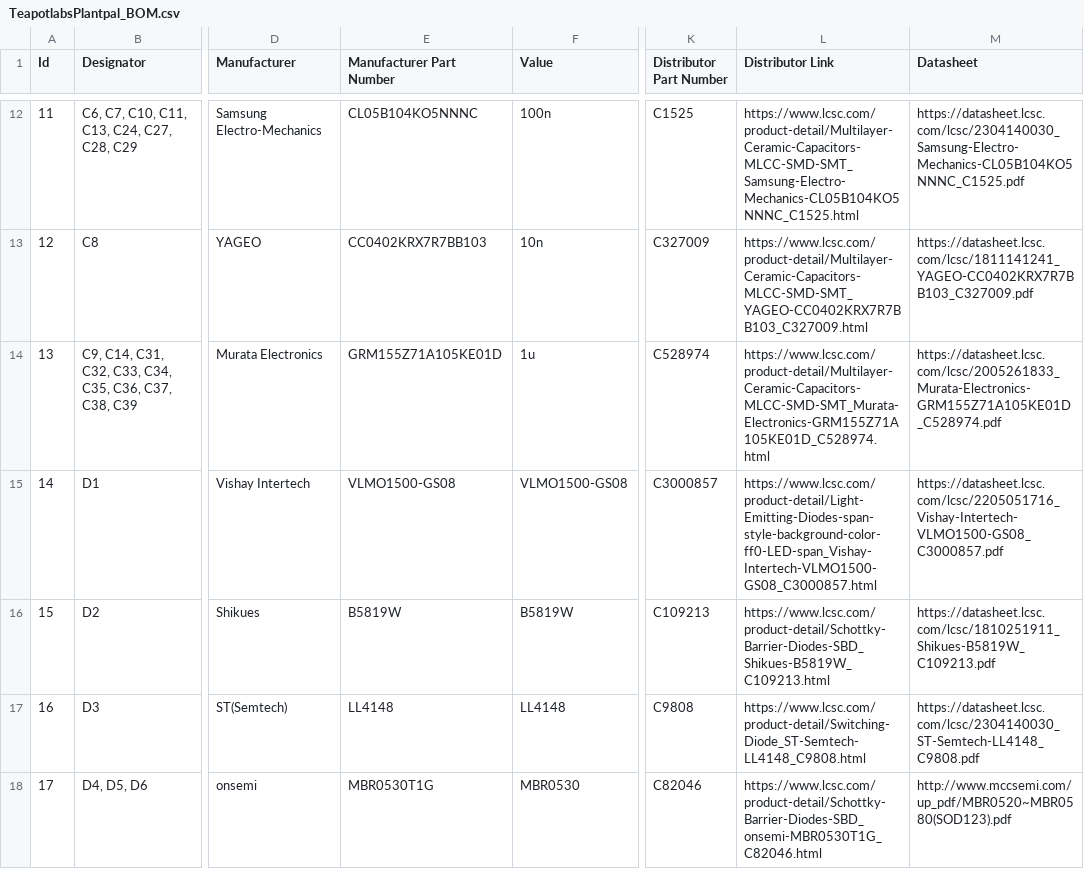
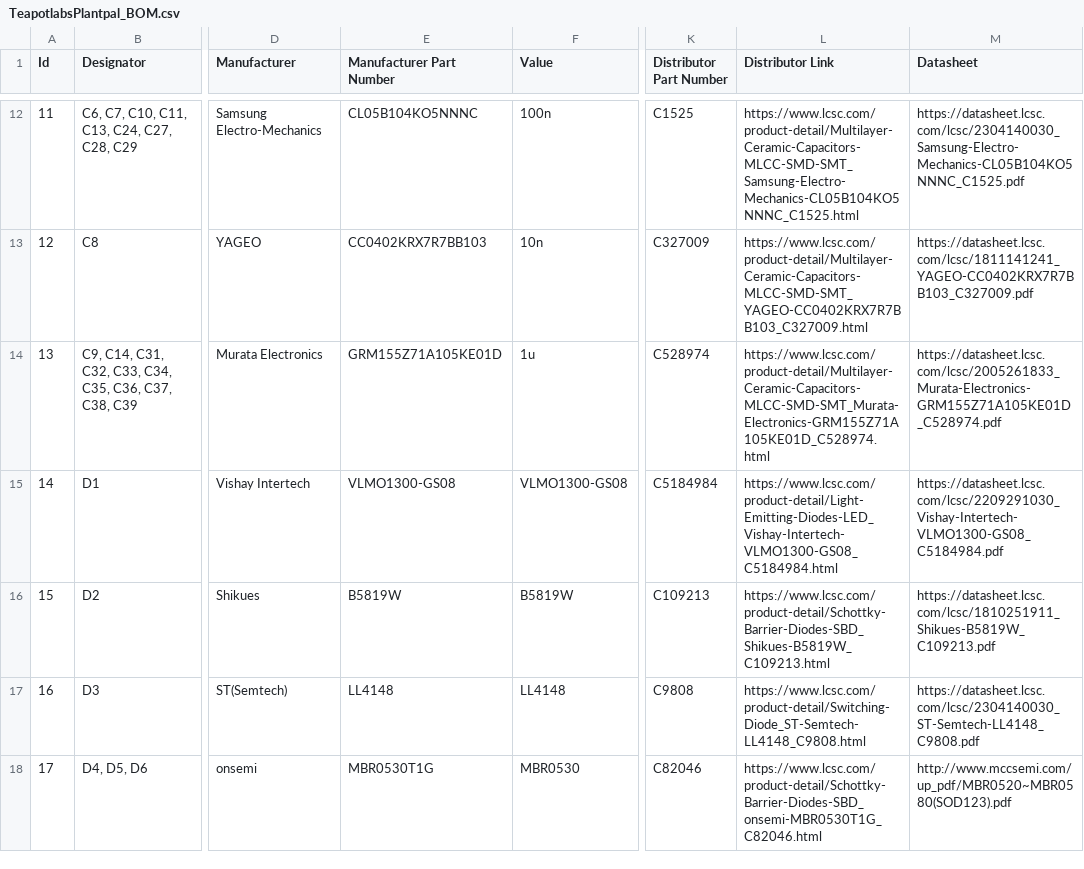
Before and after one commit to teapotlaboratories/plantpal, a CSV file: hardware/kicad/production/TeapotlabsPlantpal_BOM.csv, drawn as a sheet; only a part is shown, gaps mark what is left out; the diff names each change by its address in the sheet, - before the commit and + after, or states it on an @@ line.

Commit message:
update incorrect D1 value

```diff
--- a/hardware/kicad/production/TeapotlabsPlantpal_BOM.csv
+++ b/hardware/kicad/production/TeapotlabsPlantpal_BOM.csv
-E15 (Manufacturer Part Number): VLMO1500-GS08
+E15 (Manufacturer Part Number): VLMO1300-GS08
-F15 (Value): VLMO1500-GS08
+F15 (Value): VLMO1300-GS08
-K15 (Distributor Part Number): C3000857
+K15 (Distributor Part Number): C5184984
-L15 (Distributor Link): https://www.lcsc.com/product-detail/Light-Emitting-Diodes-span-style-background-color-ff0-LED-span_Vishay-Intertech-VLMO1500-GS08_C3000857.html
+L15 (Distributor Link): https://www.lcsc.com/product-detail/Light-Emitting-Diodes-LED_Vishay-Intertech-VLMO1300-GS08_C5184984.html
-M15 (Datasheet): https://datasheet.lcsc.com/lcsc/2205051716_Vishay-Intertech-VLMO1500-GS08_C3000857.pdf
+M15 (Datasheet): https://datasheet.lcsc.com/lcsc/2209291030_Vishay-Intertech-VLMO1300-GS08_C5184984.pdf
```
Also changed, not shown: 4 other files.
